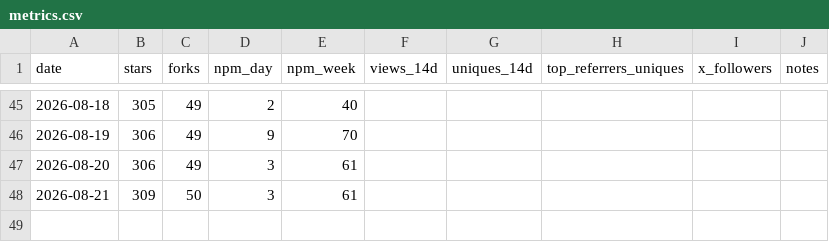
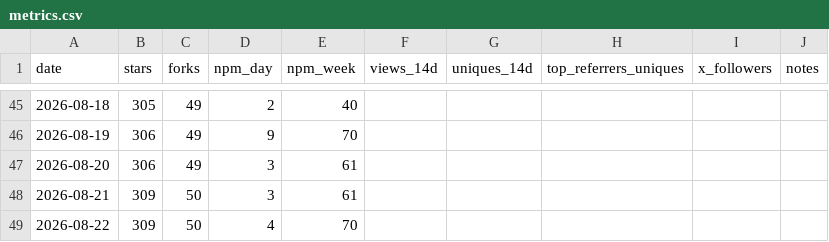
Before and after one commit to raysonmeng/agent-bridge, a CSV file: metrics.csv, drawn as a sheet; only a part is shown, gaps mark what is left out; the diff names each change by its address in the sheet, - before the commit and + after, or states it on an @@ line.

```diff
--- a/metrics.csv
+++ b/metrics.csv
+row 49: 2026-08-22 | 309 | 50 | 4 | 70
```
Also changed, not shown: 1 other file.
